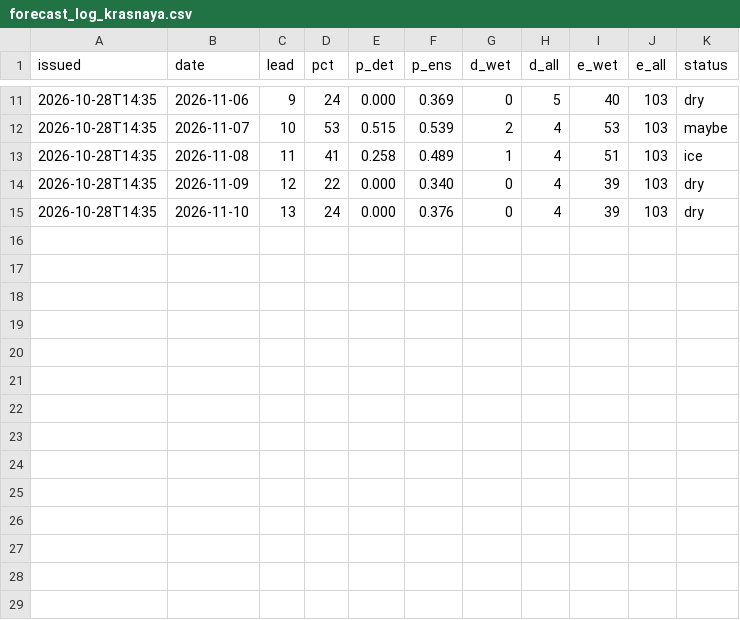
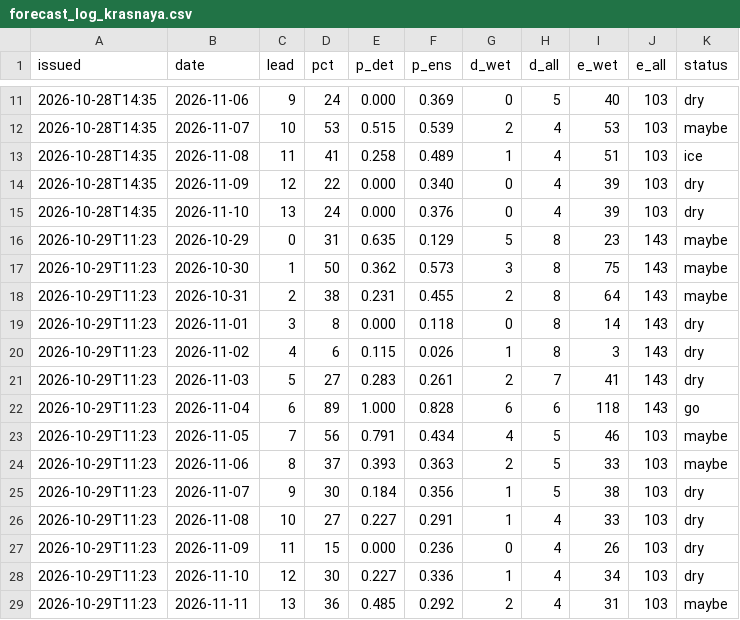
Before and after one commit to kilfaaa/drift, a CSV file: data/forecast_log_krasnaya.csv, drawn as a sheet; only a part is shown, gaps mark what is left out; the diff names each change by its address in the sheet, - before the commit and + after, or states it on an @@ line.

```diff
--- a/data/forecast_log_krasnaya.csv
+++ b/data/forecast_log_krasnaya.csv
+row 16: 2026-10-29T11:23 | 2026-10-29 | 0 | 31 | 0.635 | 0.129 | 5 | 8 | 23 | 143 | maybe
+row 17: 2026-10-29T11:23 | 2026-10-30 | 1 | 50 | 0.362 | 0.573 | 3 | 8 | 75 | 143 | maybe
+row 18: 2026-10-29T11:23 | 2026-10-31 | 2 | 38 | 0.231 | 0.455 | 2 | 8 | 64 | 143 | maybe
+row 19: 2026-10-29T11:23 | 2026-11-01 | 3 | 8 | 0.000 | 0.118 | 0 | 8 | 14 | 143 | dry
+row 20: 2026-10-29T11:23 | 2026-11-02 | 4 | 6 | 0.115 | 0.026 | 1 | 8 | 3 | 143 | dry
+row 21: 2026-10-29T11:23 | 2026-11-03 | 5 | 27 | 0.283 | 0.261 | 2 | 7 | 41 | 143 | dry
+row 22: 2026-10-29T11:23 | 2026-11-04 | 6 | 89 | 1.000 | 0.828 | 6 | 6 | 118 | 143 | go
+row 23: 2026-10-29T11:23 | 2026-11-05 | 7 | 56 | 0.791 | 0.434 | 4 | 5 | 46 | 103 | maybe
+row 24: 2026-10-29T11:23 | 2026-11-06 | 8 | 37 | 0.393 | 0.363 | 2 | 5 | 33 | 103 | maybe
+row 25: 2026-10-29T11:23 | 2026-11-07 | 9 | 30 | 0.184 | 0.356 | 1 | 5 | 38 | 103 | dry
+row 26: 2026-10-29T11:23 | 2026-11-08 | 10 | 27 | 0.227 | 0.291 | 1 | 4 | 33 | 103 | dry
+row 27: 2026-10-29T11:23 | 2026-11-09 | 11 | 15 | 0.000 | 0.236 | 0 | 4 | 26 | 103 | dry
+row 28: 2026-10-29T11:23 | 2026-11-10 | 12 | 30 | 0.227 | 0.336 | 1 | 4 | 34 | 103 | dry
+row 29: 2026-10-29T11:23 | 2026-11-11 | 13 | 36 | 0.485 | 0.292 | 2 | 4 | 31 | 103 | maybe
```
Also changed, not shown: data/forecast_log.csv, 4 other files.
